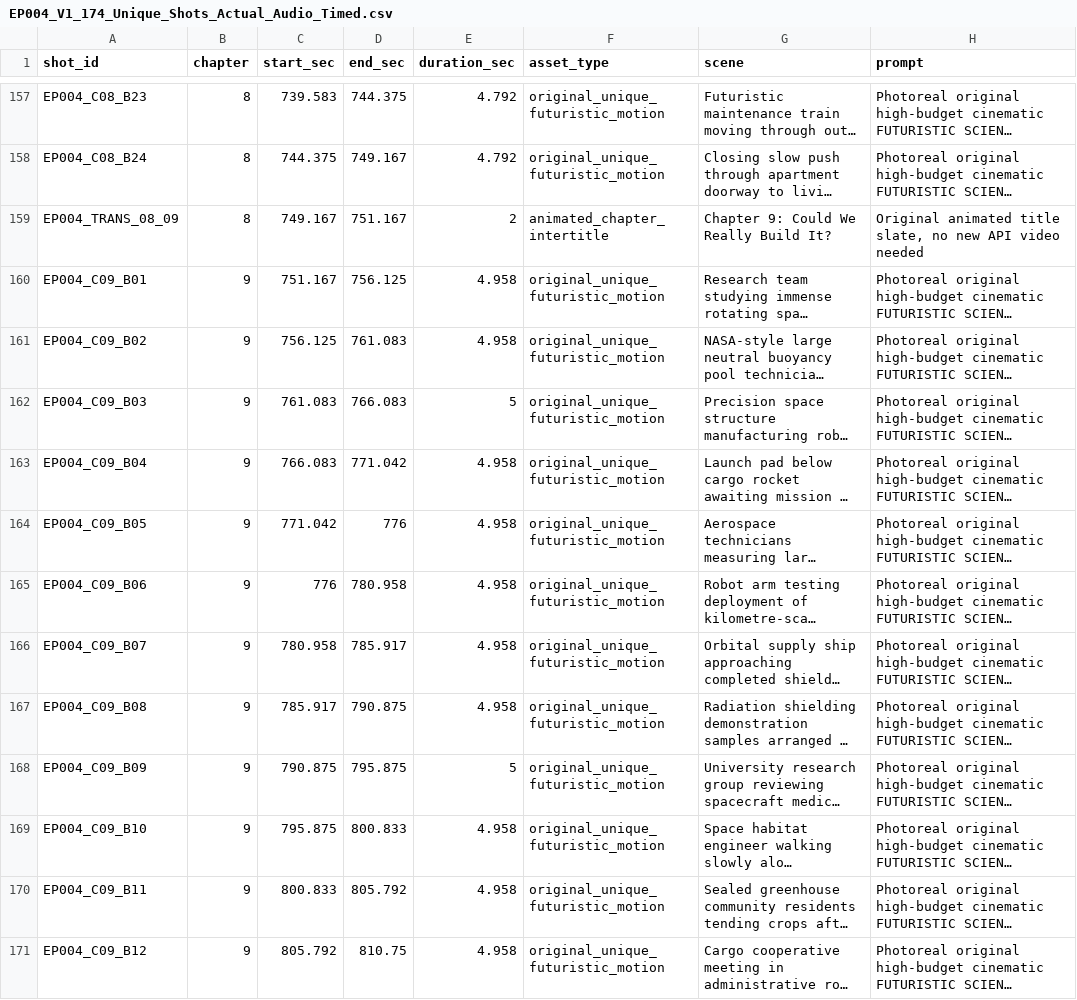
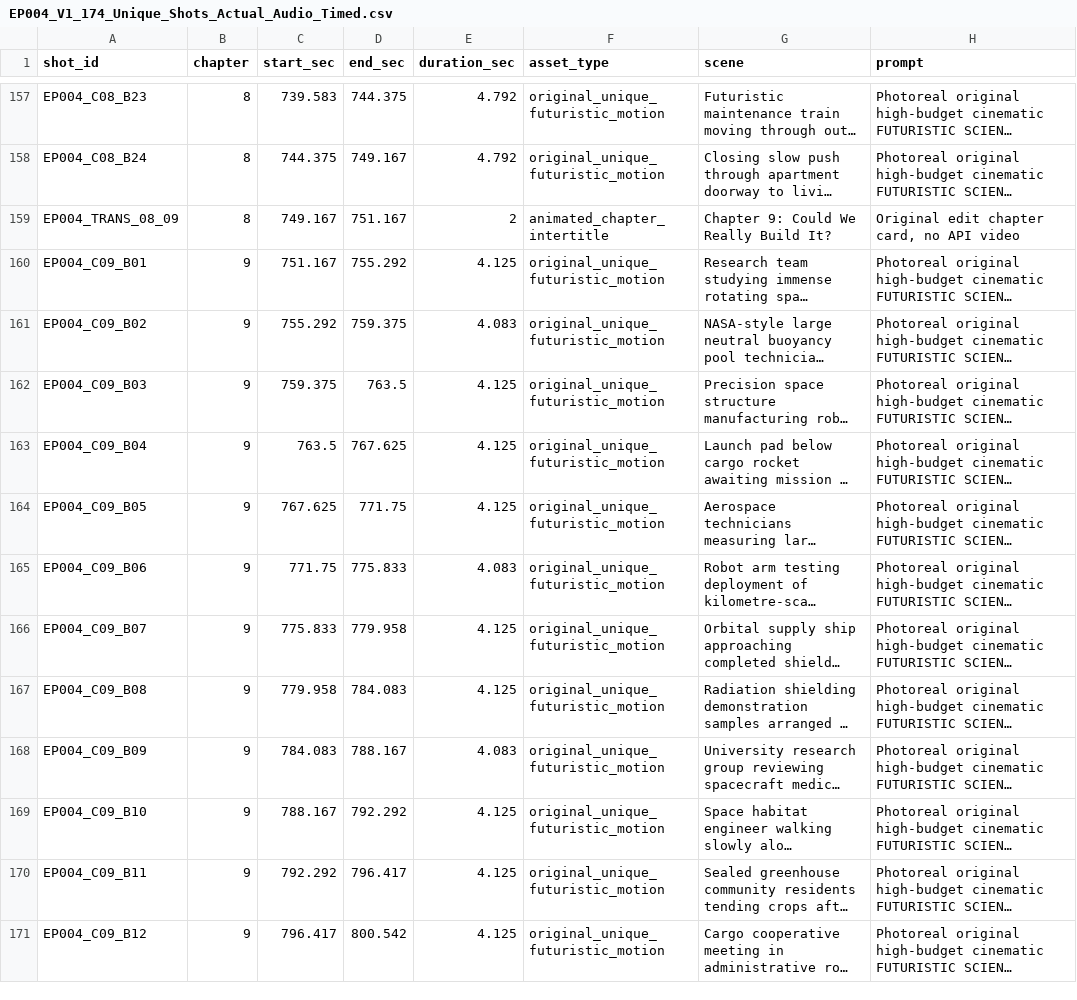
Before and after one commit to QUAMTUMNOVA/quantumnova-site, a CSV file: beyond-the-known/episodes/ep004/EP004_V1_174_Unique_Shots_Actual_Audio_Timed.csv, drawn as a sheet; only a part is shown, gaps mark what is left out; long unchanged cells end in …; the diff covers the shown part only; the diff names each change by its address in the sheet, - before the commit and + after, or states it on an @@ line.

Commit message:
Re-sync 182 EP004 cinematic timeline items with corrected chapter 09 Fraser take

```diff
--- a/beyond-the-known/episodes/ep004/EP004_V1_174_Unique_Shots_Actual_Audio_Timed.csv
+++ b/beyond-the-known/episodes/ep004/EP004_V1_174_Unique_Shots_Actual_Audio_Timed.csv
-H159 (prompt): Original animated title slate, no new API video needed
+H159 (prompt): Original edit chapter card, no API video
-D160 (end_sec): 756.125
+D160 (end_sec): 755.292
-E160 (duration_sec): 4.958
+E160 (duration_sec): 4.125
-C161 (start_sec): 756.125
+C161 (start_sec): 755.292
-D161 (end_sec): 761.083
+D161 (end_sec): 759.375
-E161 (duration_sec): 4.958
+E161 (duration_sec): 4.083
-C162 (start_sec): 761.083
+C162 (start_sec): 759.375
-D162 (end_sec): 766.083
+D162 (end_sec): 763.5
-E162 (duration_sec): 5
+E162 (duration_sec): 4.125
-C163 (start_sec): 766.083
+C163 (start_sec): 763.5
-D163 (end_sec): 771.042
+D163 (end_sec): 767.625
-E163:E164 (duration_sec): 4.958
+E163:E164 (duration_sec): 4.125
-C164 (start_sec): 771.042
+C164 (start_sec): 767.625
-D164 (end_sec): 776
+D164 (end_sec): 771.75
-C165 (start_sec): 776
+C165 (start_sec): 771.75
-D165 (end_sec): 780.958
+D165 (end_sec): 775.833
-E165 (duration_sec): 4.958
+E165 (duration_sec): 4.083
-C166 (start_sec): 780.958
+C166 (start_sec): 775.833
-D166 (end_sec): 785.917
+D166 (end_sec): 779.958
-E166:E167 (duration_sec): 4.958
+E166:E167 (duration_sec): 4.125
-C167 (start_sec): 785.917
+C167 (start_sec): 779.958
-D167 (end_sec): 790.875
+D167 (end_sec): 784.083
-C168 (start_sec): 790.875
+C168 (start_sec): 784.083
-D168 (end_sec): 795.875
+D168 (end_sec): 788.167
-E168 (duration_sec): 5
+E168 (duration_sec): 4.083
-C169 (start_sec): 795.875
+C169 (start_sec): 788.167
-D169 (end_sec): 800.833
+D169 (end_sec): 792.292
-E169:E171 (duration_sec): 4.958
+E169:E171 (duration_sec): 4.125
-C170 (start_sec): 800.833
+C170 (start_sec): 792.292
-D170 (end_sec): 805.792
+D170 (end_sec): 796.417
-C171 (start_sec): 805.792
+C171 (start_sec): 796.417
-D171 (end_sec): 810.75
+D171 (end_sec): 800.542
```
Also changed, not shown: 43 edited cells elsewhere in this file.
